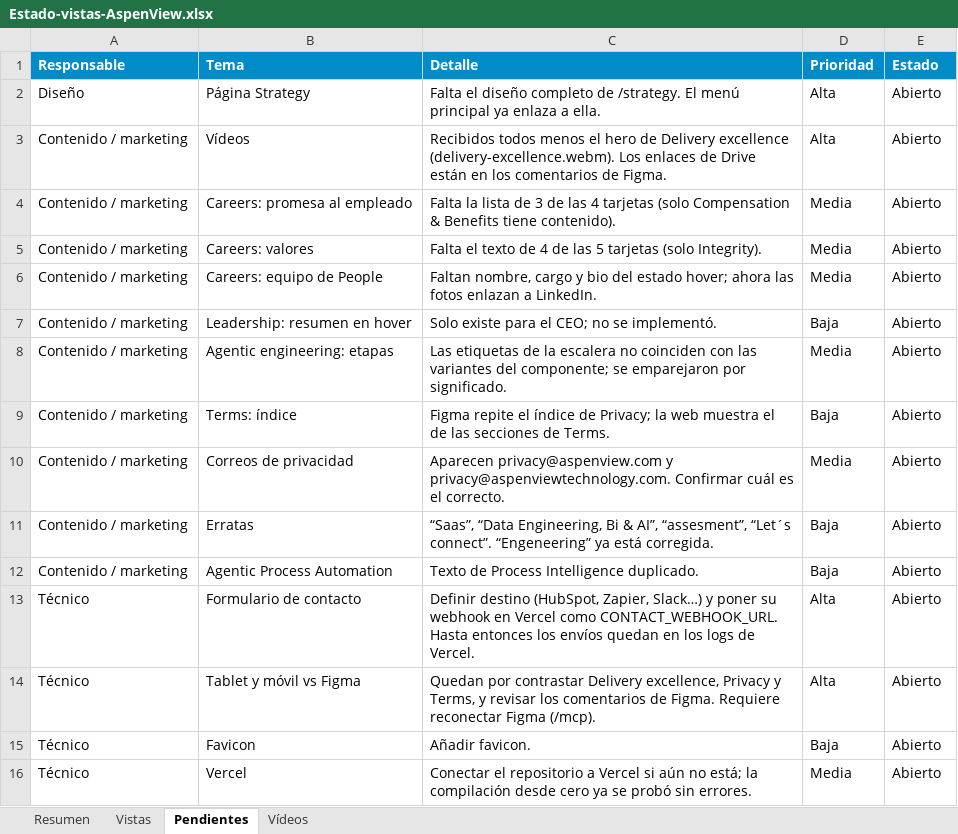
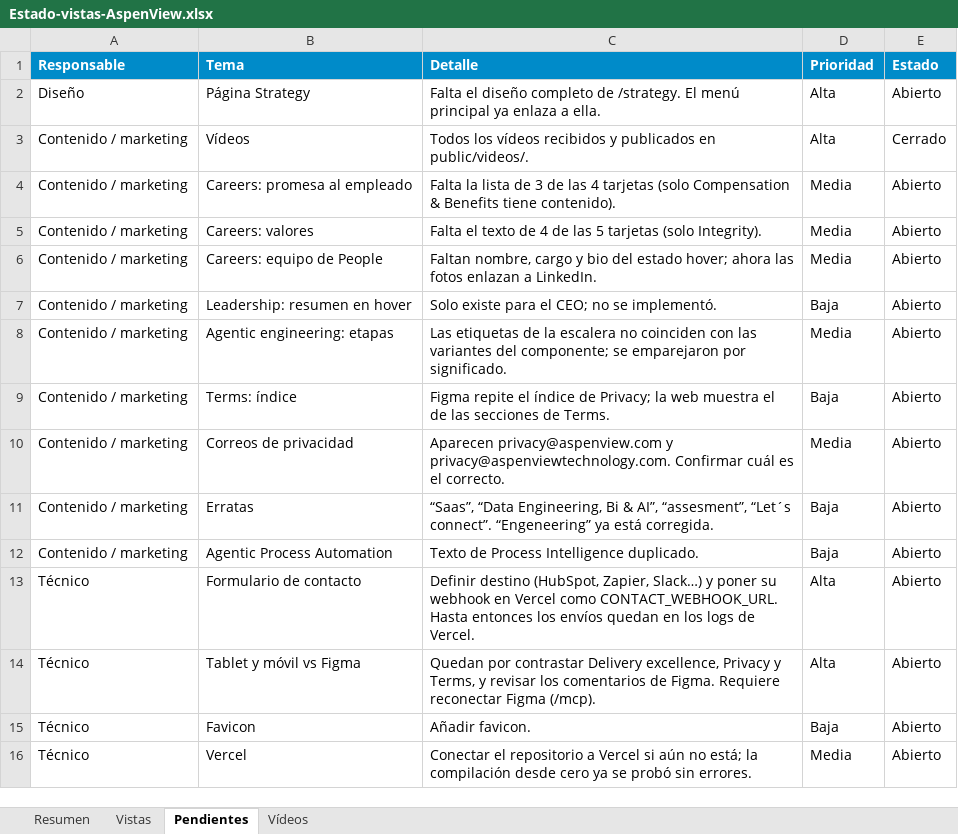
Before and after one commit to Medialab-Proyectos/aspenview, an Excel workbook: docs/Estado-vistas-AspenView.xlsx, sheet Pendientes, drawn as a sheet; values as stored, in another font and other column widths than the file's, no borders; conditional formats not drawn; the diff names each change by its address in the sheet, - before the commit and + after, or states it on an @@ line.

```diff
--- a/docs/Estado-vistas-AspenView.xlsx (sheet Pendientes)
+++ b/docs/Estado-vistas-AspenView.xlsx (sheet Pendientes)
-C3 (Detalle): Recibidos todos menos el hero de Delivery excellence (delivery-excellence.webm). Los enlaces de Drive están en los comentarios de Figma.
+C3 (Detalle): Todos los vídeos recibidos y publicados en public/videos/.
-E3 (Estado): Abierto
+E3 (Estado): Cerrado
```
Also changed, not shown: sheet Vídeos, sheet Vistas, 1 other file.
